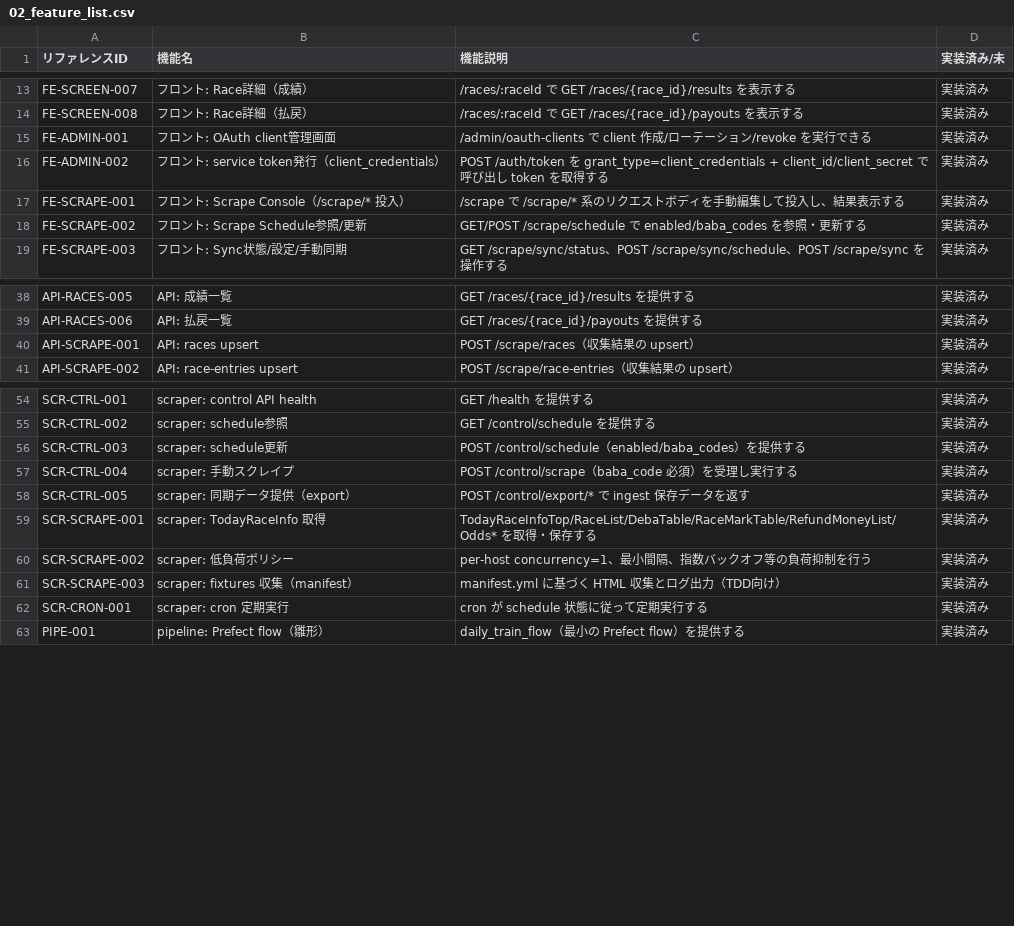
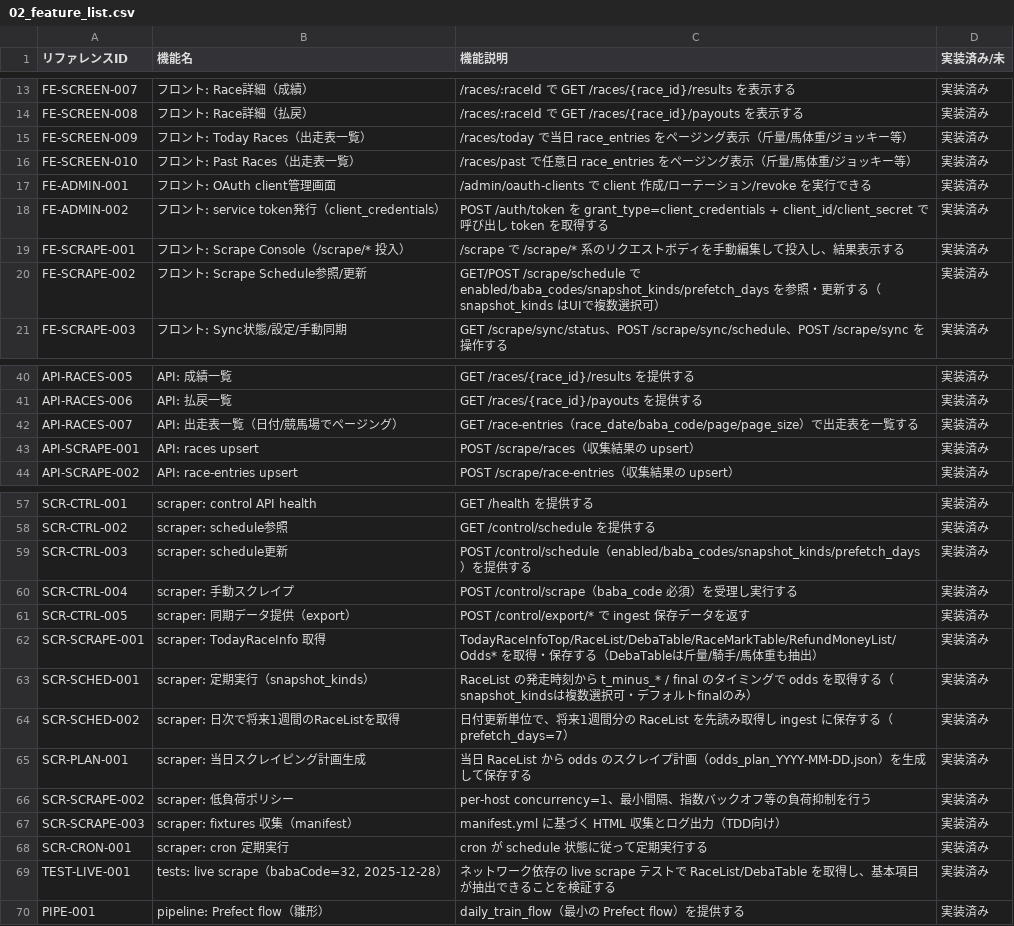
Before and after one commit to shinji1095/keiba-ai, a CSV file: docs/02_feature_list.csv, drawn as a sheet; only a part is shown, gaps mark what is left out; the diff covers the shown part only.

```diff
--- a/docs/02_feature_list.csv
+++ b/docs/02_feature_list.csv
@@ -14,2 +14,4 @@ FE-SCREEN-007,"フロント: Race詳細（成績）","/races/:raceId で GET /ra
 FE-SCREEN-008,"フロント: Race詳細（払戻）","/races/:raceId で GET /races/{race_id}/payouts を表示する","実装済み"
+FE-SCREEN-009,"フロント: Today Races（出走表一覧）","/races/today で当日 race_entries をページング表示（斤量/馬体重/ジョッキー等）","実装済み"
+FE-SCREEN-010,"フロント: Past Races（出走表一覧）","/races/past で任意日 race_entries をページング表示（斤量/馬体重/ジョッキー等）","実装済み"
 FE-ADMIN-001,"フロント: OAuth client管理画面","/admin/oauth-clients で client 作成/ローテーション/revoke を実行できる","実装済み"
@@ -17,3 +19,3 @@ FE-ADMIN-002,"フロント: service token発行（client_credentials）","POST /
 FE-SCRAPE-001,"フロント: Scrape Console（/scrape/* 投入）","/scrape で /scrape/* 系のリクエストボディを手動編集して投入し、結果表示する","実装済み"
-FE-SCRAPE-002,"フロント: Scrape Schedule参照/更新","GET/POST /scrape/schedule で enabled/baba_codes を参照・更新する","実装済み"
+FE-SCRAPE-002,"フロント: Scrape Schedule参照/更新","GET/POST /scrape/schedule で enabled/baba_codes/snapshot_kinds/prefetch_days を参照・更新する（snapshot_kinds はUIで複数選択可）","実装済み"
 FE-SCRAPE-003,"フロント: Sync状態/設定/手動同期","GET /scrape/sync/status、POST /scrape/sync/schedule、POST /scrape/sync を操作する","実装済み"
@@ -39,2 +41,3 @@ API-RACES-005,"API: 成績一覧","GET /races/{race_id}/results を提供する"
 API-RACES-006,"API: 払戻一覧","GET /races/{race_id}/payouts を提供する","実装済み"
+API-RACES-007,"API: 出走表一覧（日付/競馬場でページング）","GET /race-entries（race_date/baba_code/page/page_size）で出走表を一覧する","実装済み"
 API-SCRAPE-001,"API: races upsert","POST /scrape/races（収集結果の upsert）","実装済み"
@@ -55,6 +58,9 @@ SCR-CTRL-001,"scraper: control API health","GET /health を提供する","実装
 SCR-CTRL-002,"scraper: schedule参照","GET /control/schedule を提供する","実装済み"
-SCR-CTRL-003,"scraper: schedule更新","POST /control/schedule（enabled/baba_codes）を提供する","実装済み"
+SCR-CTRL-003,"scraper: schedule更新","POST /control/schedule（enabled/baba_codes/snapshot_kinds/prefetch_days）を提供する","実装済み"
 SCR-CTRL-004,"scraper: 手動スクレイプ","POST /control/scrape（baba_code 必須）を受理し実行する","実装済み"
 SCR-CTRL-005,"scraper: 同期データ提供（export）","POST /control/export/* で ingest 保存データを返す","実装済み"
-SCR-SCRAPE-001,"scraper: TodayRaceInfo 取得","TodayRaceInfoTop/RaceList/DebaTable/RaceMarkTable/RefundMoneyList/Odds* を取得・保存する","実装済み"
+SCR-SCRAPE-001,"scraper: TodayRaceInfo 取得","TodayRaceInfoTop/RaceList/DebaTable/RaceMarkTable/RefundMoneyList/Odds* を取得・保存する（DebaTableは斤量/騎手/馬体重も抽出）","実装済み"
+SCR-SCHED-001,"scraper: 定期実行（snapshot_kinds）","RaceList の発走時刻から t_minus_* / final のタイミングで odds を取得する（snapshot_kindsは複数選択可・デフォルトfinalのみ）","実装済み"
+SCR-SCHED-002,"scraper: 日次で将来1週間のRaceListを取得","日付更新単位で、将来1週間分の RaceList を先読み取得し ingest に保存する（prefetch_days=7）","実装済み"
+SCR-PLAN-001,"scraper: 当日スクレイピング計画生成","当日 RaceList から odds のスクレイプ計画（odds_plan_YYYY-MM-DD.json）を生成して保存する","実装済み"
 SCR-SCRAPE-002,"scraper: 低負荷ポリシー","per-host concurrency=1、最小間隔、指数バックオフ等の負荷抑制を行う","実装済み"
@@ -62,2 +68,3 @@ SCR-SCRAPE-003,"scraper: fixtures 収集（manifest）","manifest.yml に基づ
 SCR-CRON-001,"scraper: cron 定期実行","cron が schedule 状態に従って定期実行する","実装済み"
+TEST-LIVE-001,"tests: live scrape（babaCode=32, 2025-12-28）","ネットワーク依存の live scrape テストで RaceList/DebaTable を取得し、基本項目が抽出できることを検証する","実装済み"
 PIPE-001,"pipeline: Prefect flow（雛形）","daily_train_flow（最小の Prefect flow）を提供する","実装済み"
```
Also changed, not shown: 1 edited cell elsewhere in this file, 24 other files.
